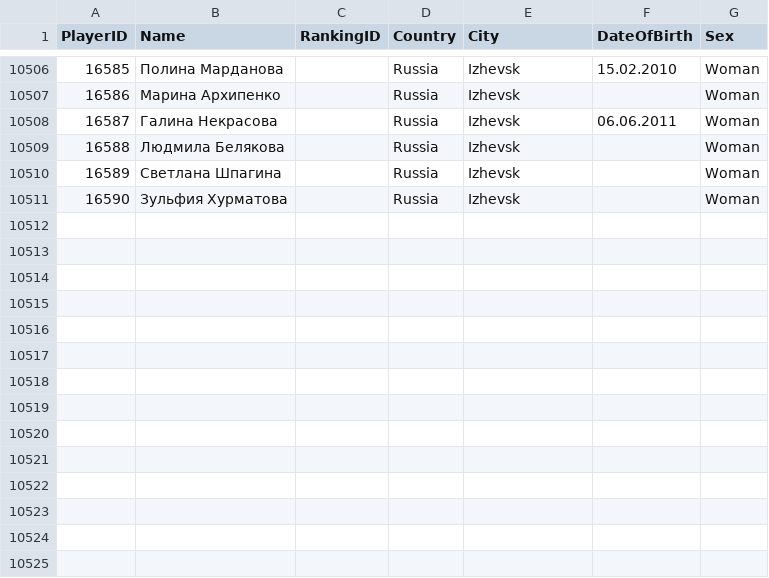
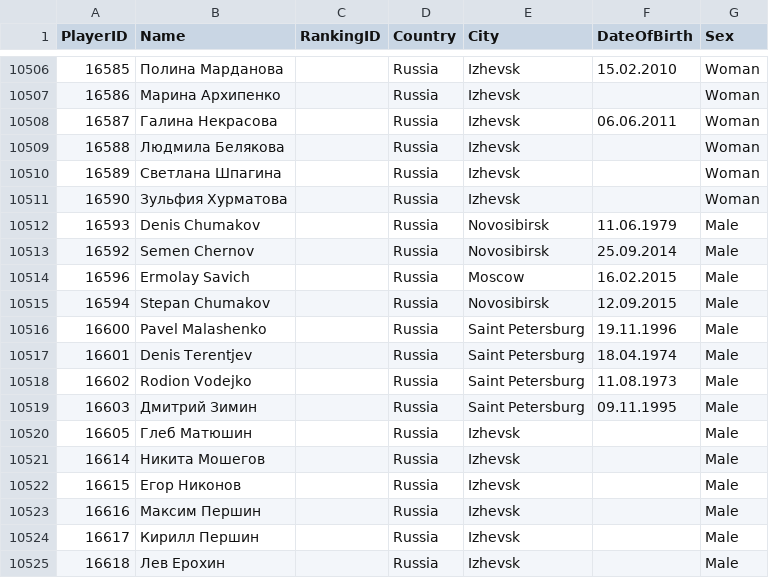
Before and after one commit to amundfylling/Scorpion-Scraper-2.0, a CSV file: data/players_data.csv, drawn as a sheet; only a part is shown, gaps mark what is left out; the diff names each change by its address in the sheet, - before the commit and + after, or states it on an @@ line.

```diff
--- a/data/players_data.csv
+++ b/data/players_data.csv
+row 10512: 16593 | Denis Chumakov |  | Russia | Novosibirsk | 11.06.1979 | Male
+row 10513: 16592 | Semen Chernov |  | Russia | Novosibirsk | 25.09.2014 | Male
+row 10514: 16596 | Ermolay Savich |  | Russia | Moscow | 16.02.2015 | Male
+row 10515: 16594 | Stepan Chumakov |  | Russia | Novosibirsk | 12.09.2015 | Male
+row 10516: 16600 | Pavel Malashenko |  | Russia | Saint Petersburg | 19.11.1996 | Male
+row 10517: 16601 | Denis Terentjev |  | Russia | Saint Petersburg | 18.04.1974 | Male
+row 10518: 16602 | Rodion Vodejko |  | Russia | Saint Petersburg | 11.08.1973 | Male
+row 10519: 16603 | Дмитрий Зимин |  | Russia | Saint Petersburg | 09.11.1995 | Male
+row 10520: 16605 | Глеб Матюшин |  | Russia | Izhevsk |  | Male
+row 10521: 16614 | Никита Мошегов |  | Russia | Izhevsk |  | Male
+row 10522: 16615 | Егор Никонов |  | Russia | Izhevsk |  | Male
+row 10523: 16616 | Максим Першин |  | Russia | Izhevsk |  | Male
+row 10524: 16617 | Кирилл Першин |  | Russia | Izhevsk |  | Male
+row 10525: 16618 | Лев Ерохин |  | Russia | Izhevsk |  | Male
```
Also changed, not shown: data/tournament_data.csv, 3 other files.
